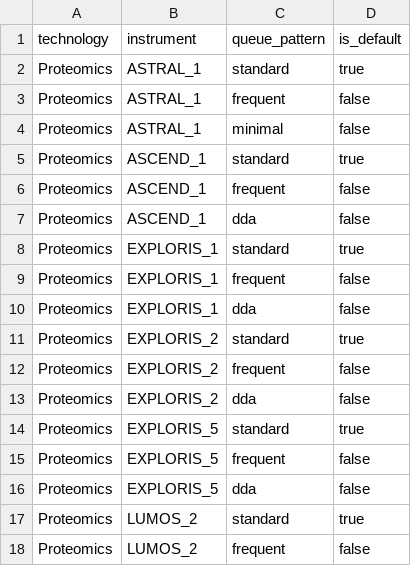
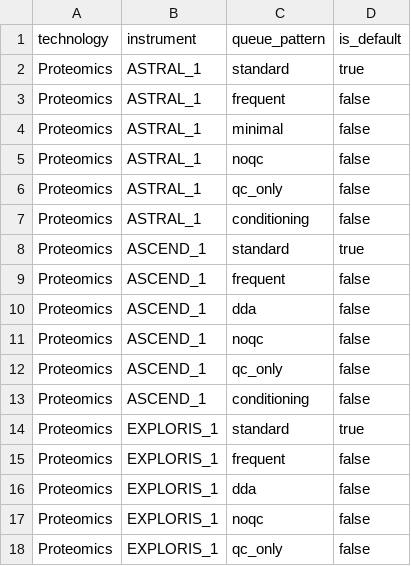
Before and after one commit to fgcz/qg, a CSV file: qg_configs/instrument_patterns.csv, drawn as a sheet; only a part is shown; the shorter side is filled out with more unchanged rows; the diff covers the shown part only; the diff names each change by its address in the sheet, - before the commit and + after, or states it on an @@ line.

```diff
--- a/qg_configs/instrument_patterns.csv
+++ b/qg_configs/instrument_patterns.csv
+row 5: Proteomics | ASTRAL_1 | noqc | false
+row 6: Proteomics | ASTRAL_1 | qc_only | false
+row 7: Proteomics | ASTRAL_1 | conditioning | false
+row 11: Proteomics | ASCEND_1 | noqc | false
+row 12: Proteomics | ASCEND_1 | qc_only | false
+row 13: Proteomics | ASCEND_1 | conditioning | false
+row 17: Proteomics | EXPLORIS_1 | noqc | false
+row 18: Proteomics | EXPLORIS_1 | qc_only | false
```
Also changed, not shown: 27 added rows elsewhere in this file, 8 other files.
